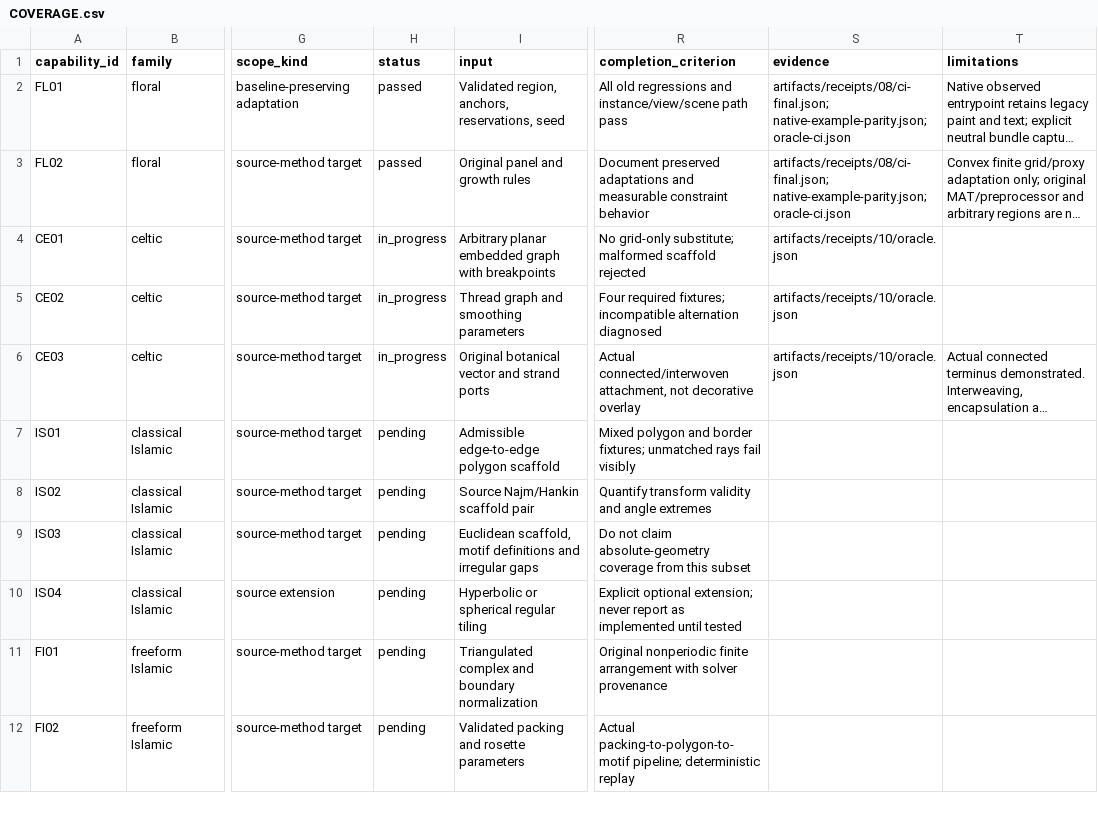
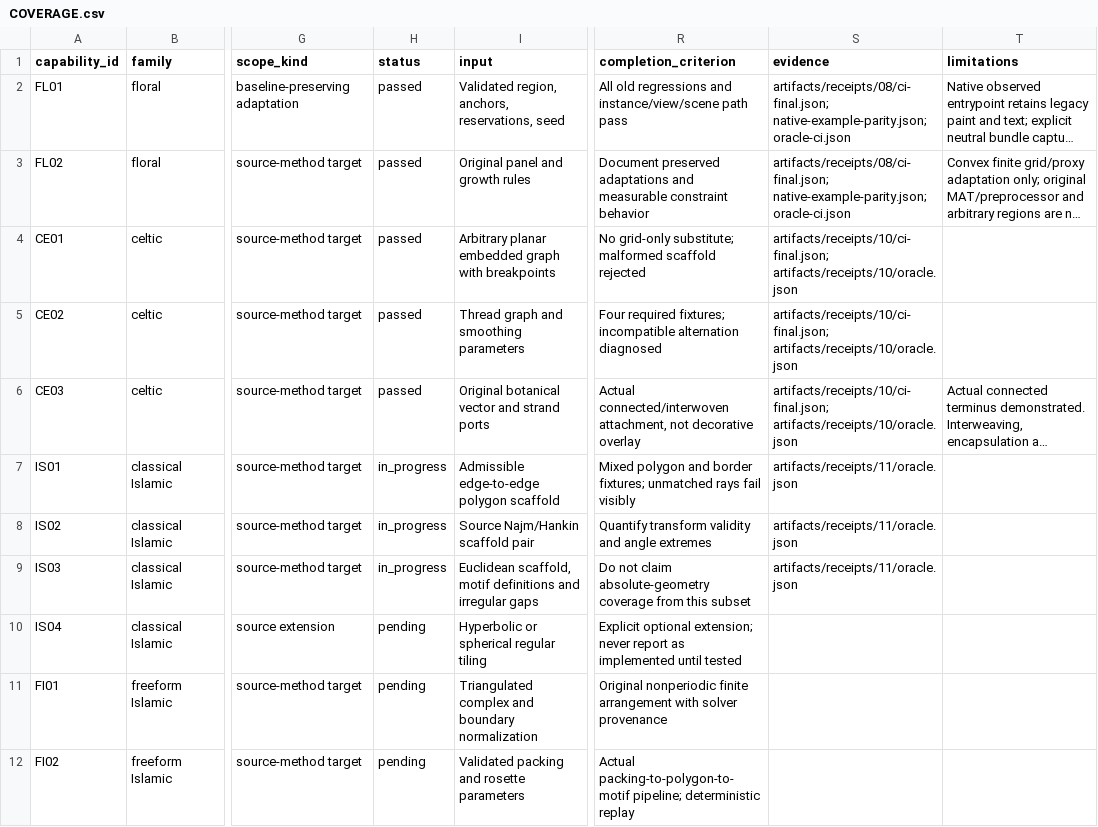
Before and after one commit to UPerna/florilegium, a CSV file: docs/research/COVERAGE.csv, drawn as a sheet; only a part is shown, gaps mark what is left out; long unchanged cells end in …; the diff names each change by its address in the sheet, - before the commit and + after, or states it on an @@ line.

Commit message:
Stage 11: construct Euclidean PIC motifs and rosette scaffold

```diff
--- a/docs/research/COVERAGE.csv
+++ b/docs/research/COVERAGE.csv
-H4:H6 (status): in_progress
+H4:H6 (status): passed
-S4:S6 (evidence): artifacts/receipts/10/oracle.json
+S4:S6 (evidence): artifacts/receipts/10/ci-final.json; artifacts/receipts/10/oracle.json
-H7:H9 (status): pending
+H7:H9 (status): in_progress
-S7:S9 (evidence): (empty)
+S7:S9 (evidence): artifacts/receipts/11/oracle.json
```
Also changed, not shown: 14 other files.
